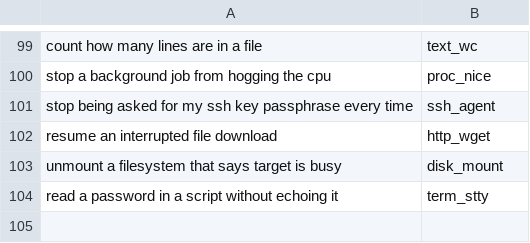
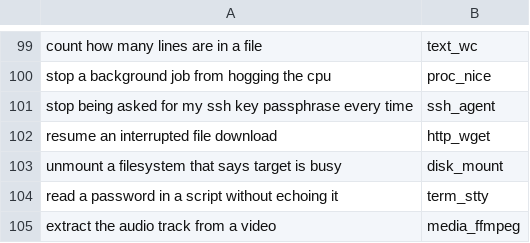
Before and after one commit to yesitsfebreeze/justdown, a TSV file: eval/queries.tsv, drawn as a sheet; only a part is shown, gaps mark what is left out.

```diff
--- a/eval/queries.tsv
+++ b/eval/queries.tsv
@@ -104 +104,2 @@ unmount a filesystem that says target is busy	disk_mount
 read a password in a script without echoing it	term_stty
+extract the audio track from a video	media_ffmpeg
```
Also changed, not shown: 1 other file.
